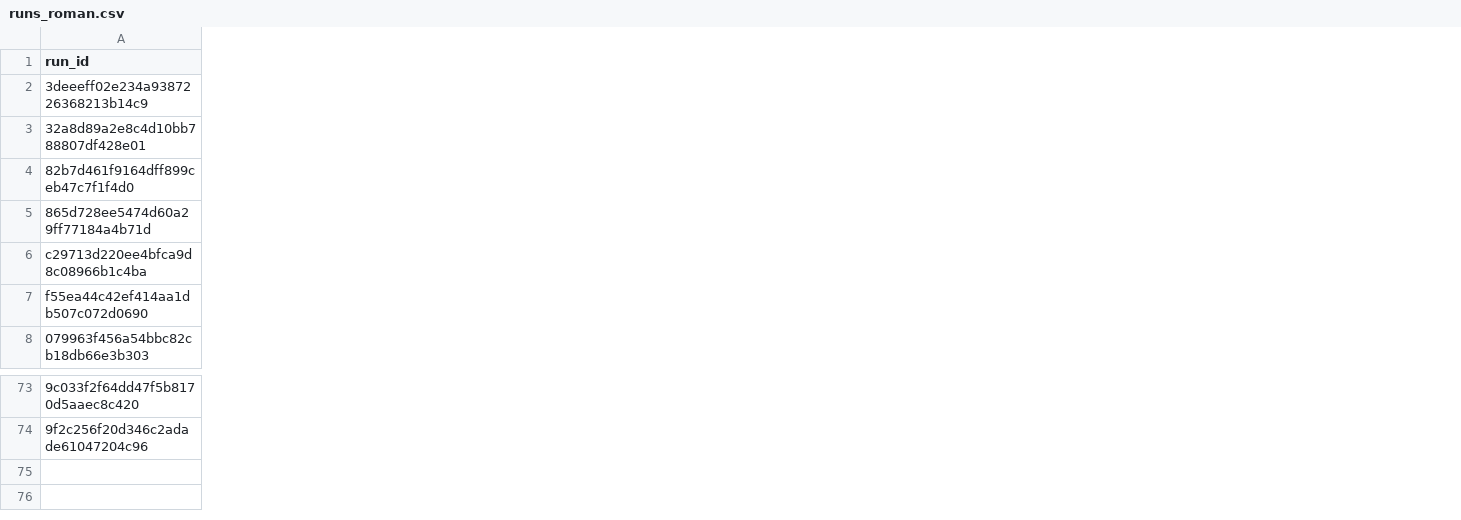
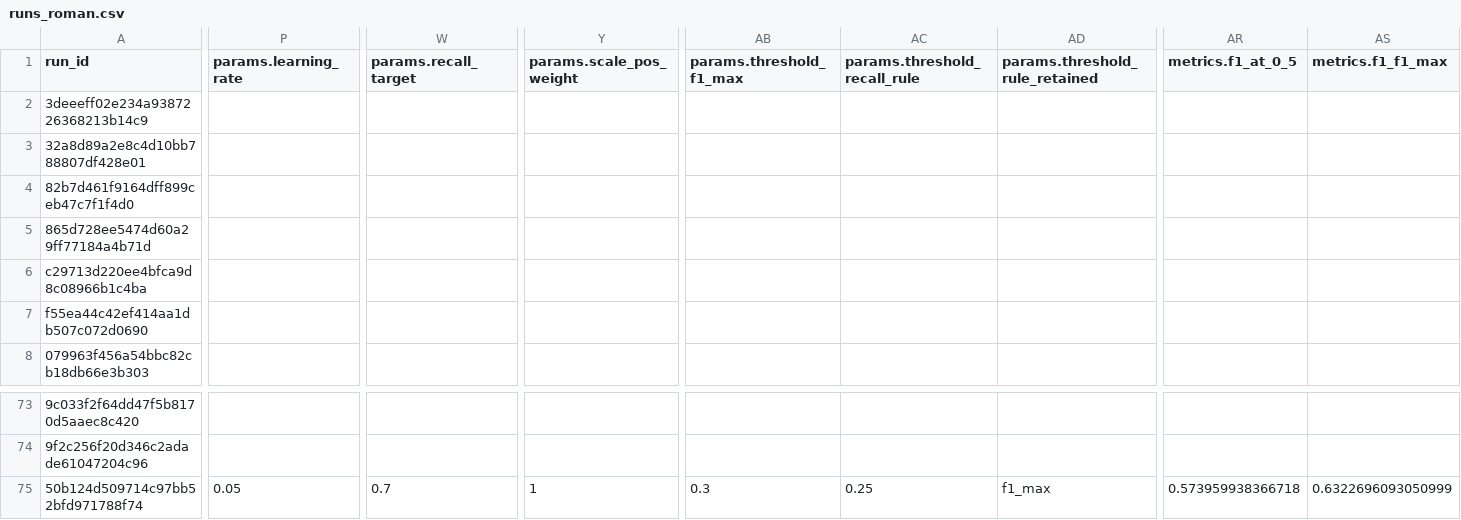
Before and after one commit to RomanDelbare/mlops_roman_delbare, a CSV file: reports/runs_roman.csv, drawn as a sheet; only a part is shown, gaps mark what is left out; rows hold the shown columns only; the diff covers the shown part only; the diff names each change by its address in the sheet, - before the commit and + after, or states it on an @@ line.

Commit message:
Opti seuil decision (#19)
* ajout du jeu de test directement dans le repo. ca évite à un utilisateur d'avoir à utiliser notre fonction si jamais il veut regarder que le train ou que le test

* petite MAJ du README en conséquence du travail fait hier

* optimisation du seuil de décision sur le modèle retenu (XGBoost)

* Correction avec verif ruff

* modifs faites pour passer ruff

```diff
--- a/reports/runs_roman.csv
+++ b/reports/runs_roman.csv
+column P (params.learning_rate), empty
+column W (params.recall_target), empty
+column Y (params.scale_pos_weight), empty
+column AB (params.threshold_f1_max), empty
+column AC (params.threshold_recall_rule), empty
+column AD (params.threshold_rule_retained), empty
+column AR (metrics.f1_at_0_5), empty
+column AS (metrics.f1_f1_max), empty
+row 75: 50b124d509714c97bb52bfd971788f74 | 0.05 | 0.7 | 1 | 0.3 | 0.25 | f1_max | 0.573959938366718 | 0.6322696093050999
```
Also changed, not shown: 7 added columns elsewhere in this file, 1 other file.
